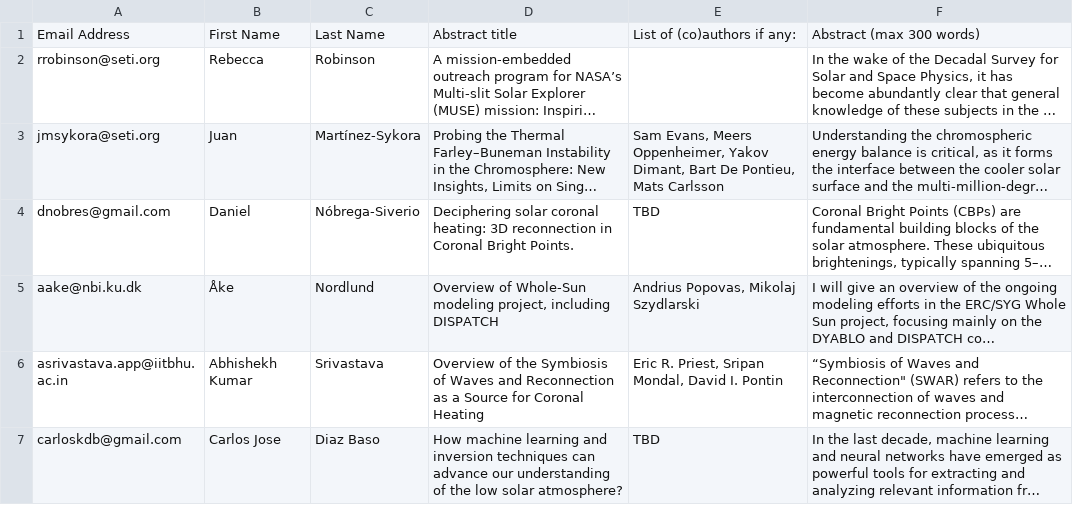
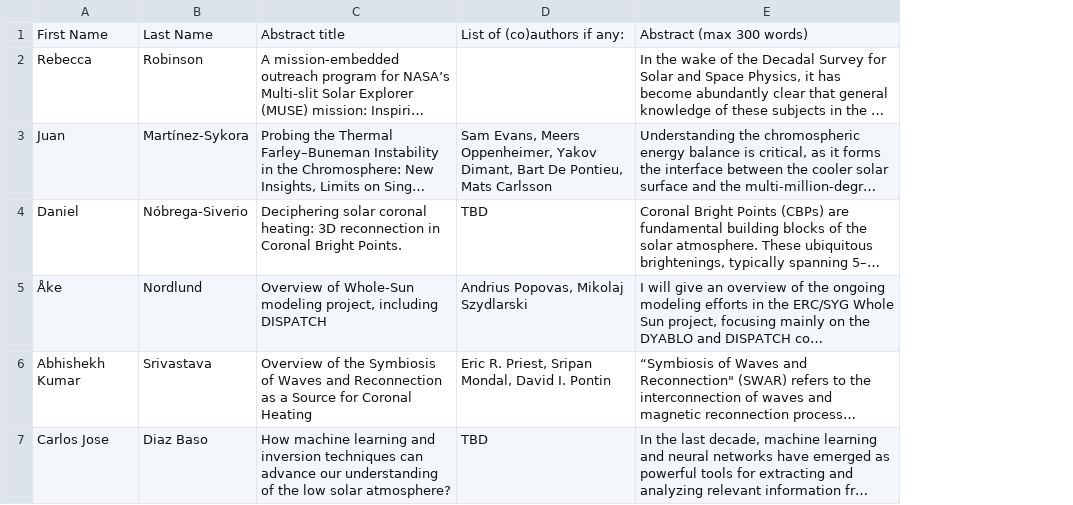
Before and after one commit to LM-SAL/iris_muse_team_meeting, a CSV file: docs/assets/files/accepted_abstracts.csv, drawn as a sheet; long unchanged cells end in …; the diff names each change by its address in the sheet, - before the commit and + after, or states it on an @@ line.

Commit message:
remove emails

```diff
--- a/docs/assets/files/accepted_abstracts.csv
+++ b/docs/assets/files/accepted_abstracts.csv
-column A, rows 1-7: Email Address | rrobinson@seti.org | jmsykora@seti.org | dnobres@gmail.com | aake@nbi.ku.dk | asrivastava.app@iitbhu.ac.in | carloskdb@gmail.com
```
